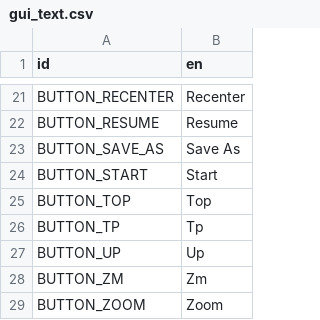
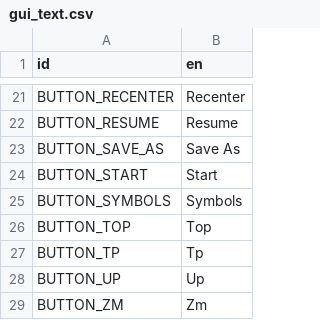
Before and after one commit to ivoyager/ivoyager, a CSV file: data/text/gui_text.csv, drawn as a sheet; only a part is shown, gaps mark what is left out; the shorter side is filled out with more unchanged rows; the diff covers the shown part only.

Commit message:
Implemented names/symbols

```diff
--- a/data/text/gui_text.csv
+++ b/data/text/gui_text.csv
@@ -24,2 +24,3 @@ BUTTON_SAVE_AS,Save As
 BUTTON_START,Start
+BUTTON_SYMBOLS,Symbols
 BUTTON_TOP,Top
```
Also changed, not shown: 6 added rows and 5 removed rows elsewhere in this file, 15 other files.
